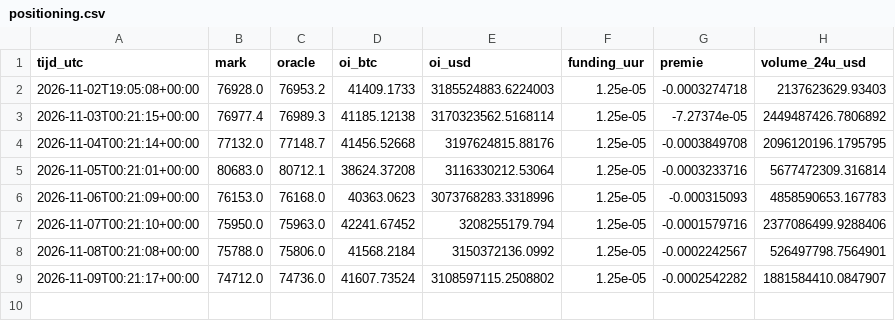
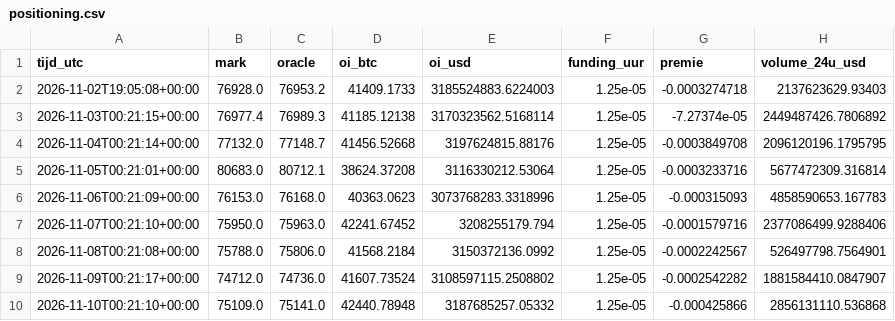
Before and after one commit to RubahX2/btc-up-or-down, a CSV file: data/positioning.csv, drawn as a sheet.

```diff
--- a/data/positioning.csv
+++ b/data/positioning.csv
@@ -9 +9,2 @@ tijd_utc,mark,oracle,oi_btc,oi_usd,funding_uur,premie,volume_24u_usd
 2026-11-09T00:21:17+00:00,74712.0,74736.0,41607.73524,3108597115.2508802,1.25e-05,-0.0002542282,1881584410.0847907
+2026-11-10T00:21:10+00:00,75109.0,75141.0,42440.78948,3187685257.05332,1.25e-05,-0.000425866,2856131110.536868
```
Also changed, not shown: data/btc_daily.csv, data/funding_daily.csv, 9 other files.
